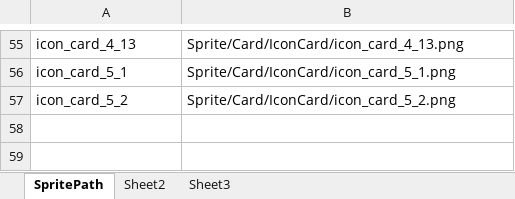
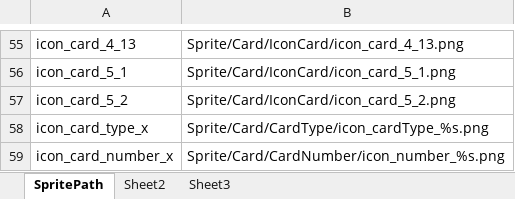
Before and after one commit to tonyshow/tonyCocosCreatorDamo, an Excel workbook: packages/excel2js/in/T图片资源路径.xlsx, sheet SpritePath, drawn as a sheet; only a part is shown, gaps mark what is left out; values as stored, in another font and other column widths than the file's, no borders; the diff names each change by its address in the sheet, - before the commit and + after, or states it on an @@ line.

```diff
--- a/packages/excel2js/in/T图片资源路径.xlsx (sheet SpritePath)
+++ b/packages/excel2js/in/T图片资源路径.xlsx (sheet SpritePath)
+row 58: icon_card_type_x | Sprite/Card/CardType/icon_cardType_%s.png
+row 59: icon_card_number_x | Sprite/Card/CardNumber/icon_number_%s.png
```
Also changed, not shown: 7 other files.
